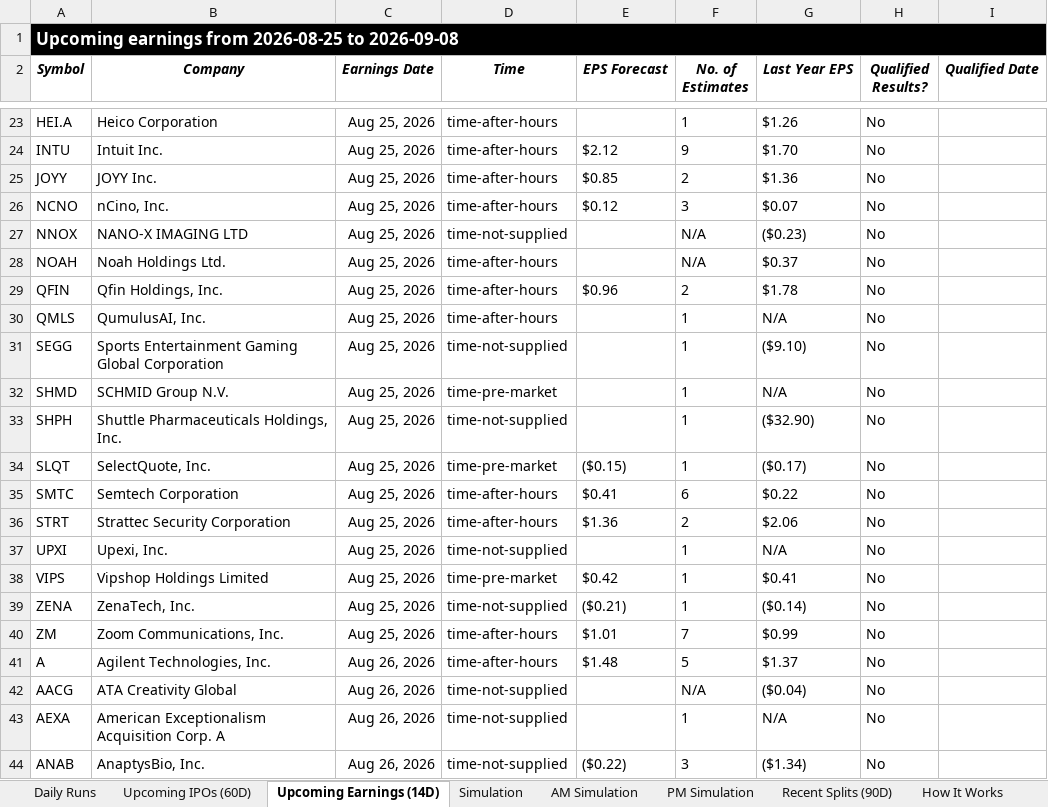
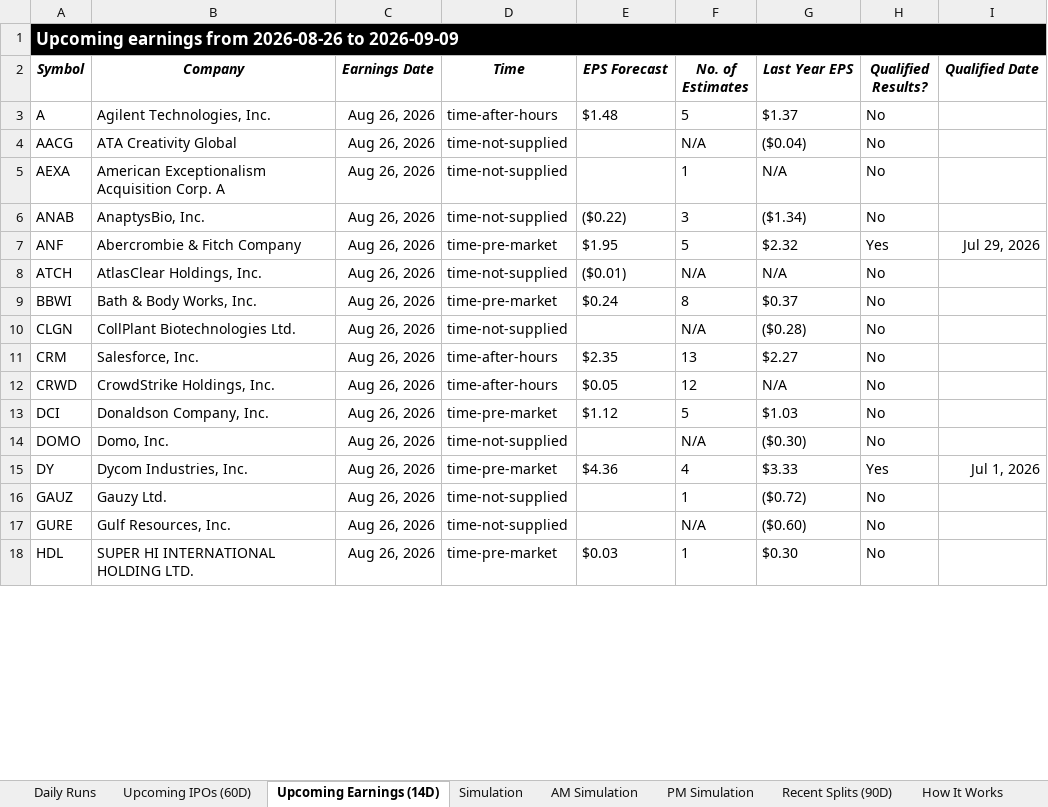
Before and after one commit to codenamev99/invest2.0, an Excel workbook: results.xlsx, sheet Upcoming Earnings (14D), drawn as a sheet; only a part is shown, gaps mark what is left out; the shorter side is filled out with more unchanged rows; values as stored, in another font and other column widths than the file's, no borders; removed rows and columns are numbered as before the commit, all else as after; the diff covers the shown part only; the diff names each change by its address in the sheet, - before the commit and + after, or states it on an @@ line.

```diff
--- a/results.xlsx (sheet Upcoming Earnings (14D))
+++ b/results.xlsx (sheet Upcoming Earnings (14D))
-A1 (Symbol): …earnings from 2026-08-25 to 2026-09-08
+A1 (Symbol): …earnings from 2026-08-26 to 2026-09-09
-row 23: HEI.A | Heico Corporation | Aug 25, 2026 | time-after-hours |  | 1 | $1.26 | No
-row 24: INTU | Intuit Inc. | Aug 25, 2026 | time-after-hours | $2.12 | 9 | $1.70 | No
-row 25: JOYY | JOYY Inc. | Aug 25, 2026 | time-after-hours | $0.85 | 2 | $1.36 | No
-row 26: NCNO | nCino, Inc. | Aug 25, 2026 | time-after-hours | $0.12 | 3 | $0.07 | No
-row 27: NNOX | NANO-X IMAGING LTD | Aug 25, 2026 | time-not-supplied |  | N/A | ($0.23) | No
-row 28: NOAH | Noah Holdings Ltd. | Aug 25, 2026 | time-after-hours |  | N/A | $0.37 | No
-row 29: QFIN | Qfin Holdings, Inc. | Aug 25, 2026 | time-after-hours | $0.96 | 2 | $1.78 | No
-row 30: QMLS | QumulusAI, Inc. | Aug 25, 2026 | time-after-hours |  | 1 | N/A | No
-row 31: SEGG | Sports Entertainment Gaming Global Corporation | Aug 25, 2026 | time-not-supplied |  | 1 | ($9.10) | No
-row 32: SHMD | SCHMID Group N.V. | Aug 25, 2026 | time-pre-market |  | 1 | N/A | No
-row 33: SHPH | Shuttle Pharmaceuticals Holdings, Inc. | Aug 25, 2026 | time-not-supplied |  | 1 | ($32.90) | No
-row 34: SLQT | SelectQuote, Inc. | Aug 25, 2026 | time-pre-market | ($0.15) | 1 | ($0.17) | No
-row 35: SMTC | Semtech Corporation | Aug 25, 2026 | time-after-hours | $0.41 | 6 | $0.22 | No
-row 36: STRT | Strattec Security Corporation | Aug 25, 2026 | time-after-hours | $1.36 | 2 | $2.06 | No
-row 37: UPXI | Upexi, Inc. | Aug 25, 2026 | time-not-supplied |  | 1 | N/A | No
-row 38: VIPS | Vipshop Holdings Limited | Aug 25, 2026 | time-pre-market | $0.42 | 1 | $0.41 | No
-row 39: ZENA | ZenaTech, Inc. | Aug 25, 2026 | time-not-supplied | ($0.21) | 1 | ($0.14) | No
-row 40: ZM | Zoom Communications, Inc. | Aug 25, 2026 | time-after-hours | $1.01 | 7 | $0.99 | No
```
Also changed, not shown: 35 added rows, 29 removed rows and 59 edited cells elsewhere in this sheet, sheet Daily Runs, sheet PM Simulation, sheet AM Simulation, sheet Simulation, sheet Upcoming IPOs (60D), sheet Recent Splits (90D).
